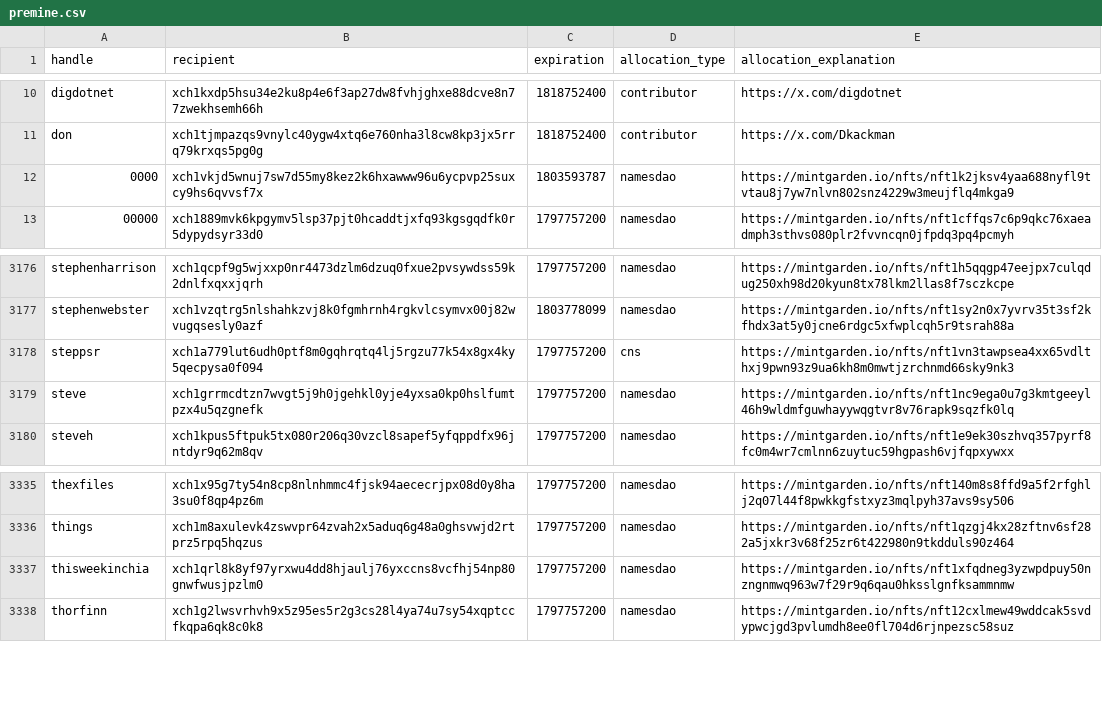
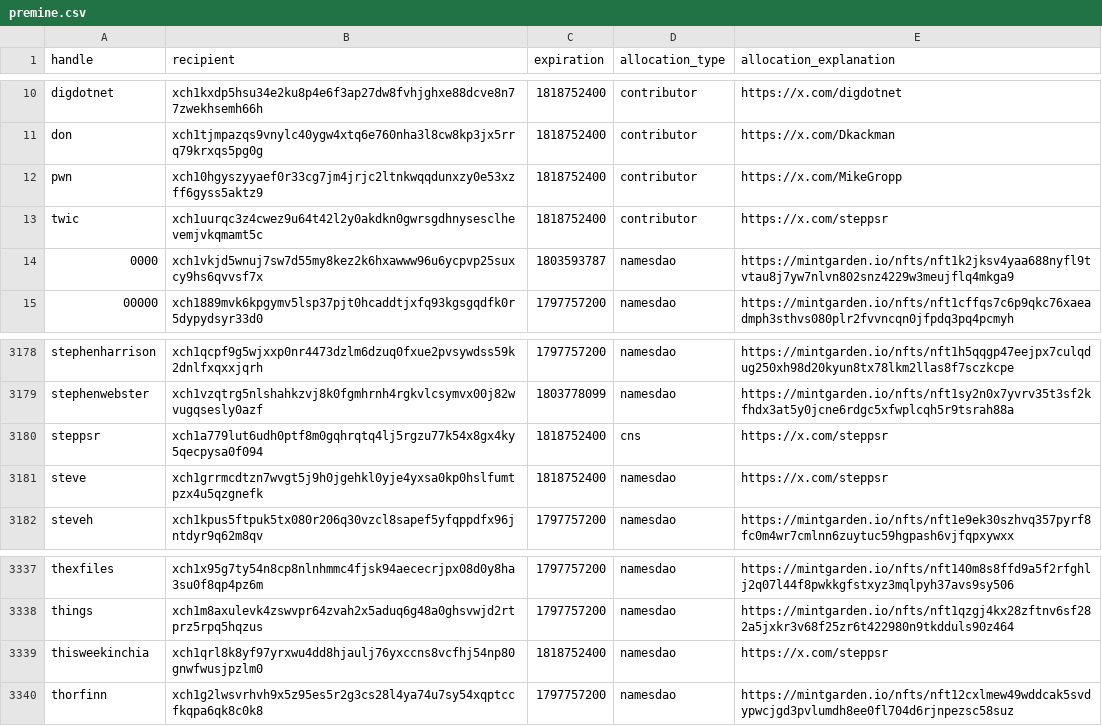
Before and after one commit to Yakuhito/nfts, a CSV file: premine.csv, drawn as a sheet; only a part is shown, gaps mark what is left out.

```diff
--- a/premine.csv
+++ b/premine.csv
@@ -11,2 +11,4 @@ digdotnet,xch1kxdp5hsu34e2ku8p4e6f3ap27dw8fvhjghxe88dcve8n77zwekhsemh66h,1818752
 don,xch1tjmpazqs9vnylc40ygw4xtq6e760nha3l8cw8kp3jx5rrq79krxqs5pg0g,1818752400,contributor,https://x.com/Dkackman
+pwn,xch10hgyszyyaef0r33cg7jm4jrjc2ltnkwqqdunxzy0e53xzff6gyss5aktz9,1818752400,contributor,https://x.com/MikeGropp
+twic,xch1uurqc3z4cwez9u64t42l2y0akdkn0gwrsgdhnysesclhevemjvkqmamt5c,1818752400,contributor,https://x.com/steppsr
 0000,xch1vkjd5wnuj7sw7d55my8kez2k6hxawww96u6ycpvp25suxcy9hs6qvvsf7x,1803593787,namesdao,https://mintgarden.io/nfts/nft1k2jksv4yaa688nyfl9tvtau8j7yw7nlvn802snz4229w3meujflq4mkga9
@@ -3177,4 +3179,4 @@ stephenharrison,xch1qcpf9g5wjxxp0nr4473dzlm6dzuq0fxue2pvsywdss59k2dnlfxqxxjqrh,1
 stephenwebster,xch1vzqtrg5nlshahkzvj8k0fgmhrnh4rgkvlcsymvx00j82wvugqsesly0azf,1803778099,namesdao,https://mintgarden.io/nfts/nft1sy2n0x7yvrv35t3sf2kfhdx3at5y0jcne6rdgc5xfwplcqh5r9tsrah88a
-steppsr,xch1a779lut6udh0ptf8m0gqhrqtq4lj5rgzu77k54x8gx4ky5qecpysa0f094,1797757200,cns,https://mintgarden.io/nfts/nft1vn3tawpsea4xx65vdlthxj9pwn93z9ua6kh8m0mwtjzrchnmd66sky9nk3
-steve,xch1grrmcdtzn7wvgt5j9h0jgehkl0yje4yxsa0kp0hslfumtpzx4u5qzgnefk,1797757200,namesdao,https://mintgarden.io/nfts/nft1nc9ega0u7g3kmtgeeyl46h9wldmfguwhayywqgtvr8v76rapk9sqzfk0lq
+steppsr,xch1a779lut6udh0ptf8m0gqhrqtq4lj5rgzu77k54x8gx4ky5qecpysa0f094,1818752400,cns,https://x.com/steppsr
+steve,xch1grrmcdtzn7wvgt5j9h0jgehkl0yje4yxsa0kp0hslfumtpzx4u5qzgnefk,1818752400,namesdao,https://x.com/steppsr
 steveh,xch1kpus5ftpuk5tx080r206q30vzcl8sapef5yfqppdfx96jntdyr9q62m8qv,1797757200,namesdao,https://mintgarden.io/nfts/nft1e9ek30szhvq357pyrf8fc0m4wr7cmlnn6zuytuc59hgpash6vjfqpxywxx
@@ -3336,3 +3338,3 @@ thexfiles,xch1x95g7ty54n8cp8nlnhmmc4fjsk94aececrjpx08d0y8ha3su0f8qp4pz6m,1797757
 things,xch1m8axulevk4zswvpr64zvah2x5aduq6g48a0ghsvwjd2rtprz5rpq5hqzus,1797757200,namesdao,https://mintgarden.io/nfts/nft1qzgj4kx28zftnv6sf282a5jxkr3v68f25zr6t422980n9tkdduls90z464
-thisweekinchia,xch1qrl8k8yf97yrxwu4dd8hjaulj76yxccns8vcfhj54np80gnwfwusjpzlm0,1797757200,namesdao,https://mintgarden.io/nfts/nft1xfqdneg3yzwpdpuy50nzngnmwq963w7f29r9q6qau0hksslgnfksammnmw
+thisweekinchia,xch1qrl8k8yf97yrxwu4dd8hjaulj76yxccns8vcfhj54np80gnwfwusjpzlm0,1818752400,namesdao,https://x.com/steppsr
 thorfinn,xch1g2lwsvrhvh9x5z95es5r2g3cs28l4ya74u7sy54xqptccfkqpa6qk8c0k8,1797757200,namesdao,https://mintgarden.io/nfts/nft12cxlmew49wddcak5svdypwcjgd3pvlumdh8ee0fl704d6rjnpezsc58suz
```
Also changed, not shown: contributor-extensions.csv, contributor-premine.csv.
